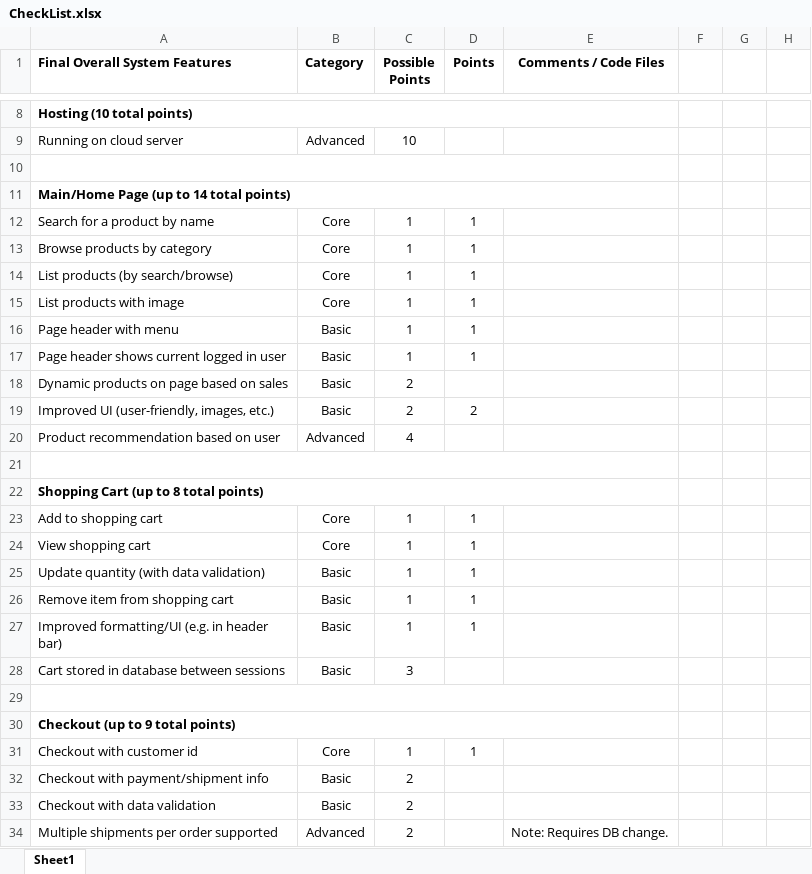
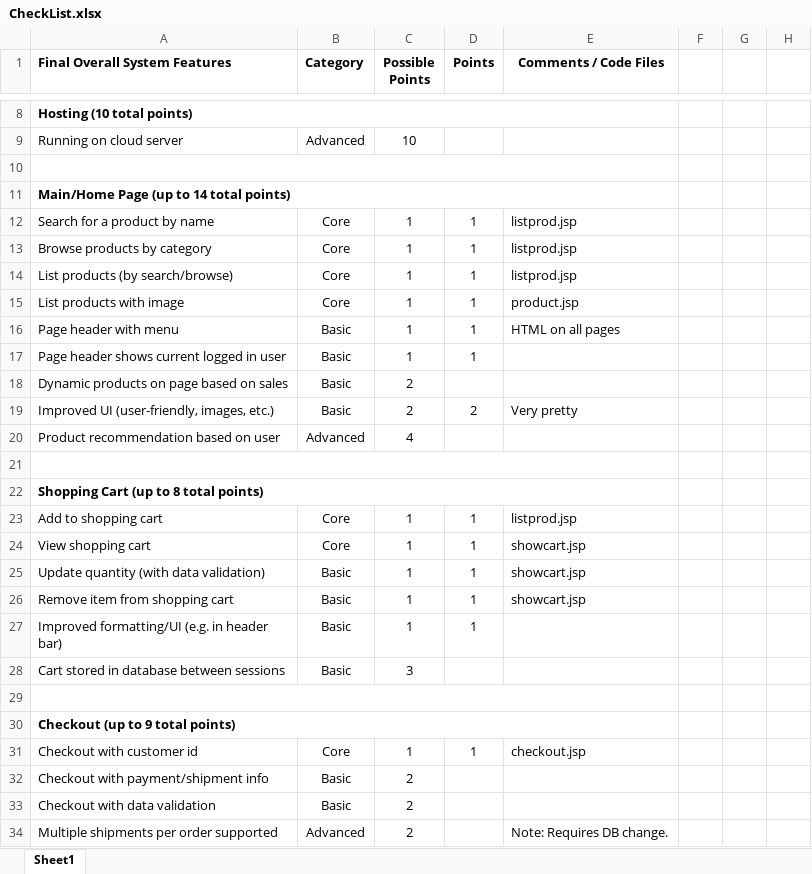
Before and after one commit to EricHarrison72/Ratlab, an Excel workbook: CheckList.xlsx, sheet Sheet1, drawn as a sheet; only a part is shown, gaps mark what is left out; values as stored, in another font and other column widths than the file's, no borders; the diff covers the shown part only; the diff names each change by its address in the sheet, - before the commit and + after, or states it on an @@ line.

```diff
--- a/CheckList.xlsx (sheet Sheet1)
+++ b/CheckList.xlsx (sheet Sheet1)
-E12:E14 (Comments / Code Files): (empty)
+E12:E14 (Comments / Code Files): listprod.jsp
-E15 (Comments / Code Files): (empty)
+E15 (Comments / Code Files): product.jsp
-E16 (Comments / Code Files): (empty)
+E16 (Comments / Code Files): HTML on all pages
-E19 (Comments / Code Files): (empty)
+E19 (Comments / Code Files): Very pretty
-E23 (Comments / Code Files): (empty)
+E23 (Comments / Code Files): listprod.jsp
-E24:E26 (Comments / Code Files): (empty)
+E24:E26 (Comments / Code Files): showcart.jsp
-E31 (Comments / Code Files): (empty)
+E31 (Comments / Code Files): checkout.jsp
```
Also changed, not shown: 10 edited cells elsewhere in this sheet, 5 other files.
